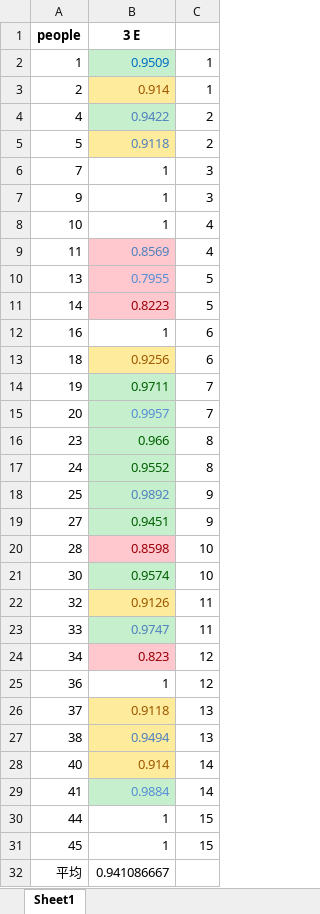
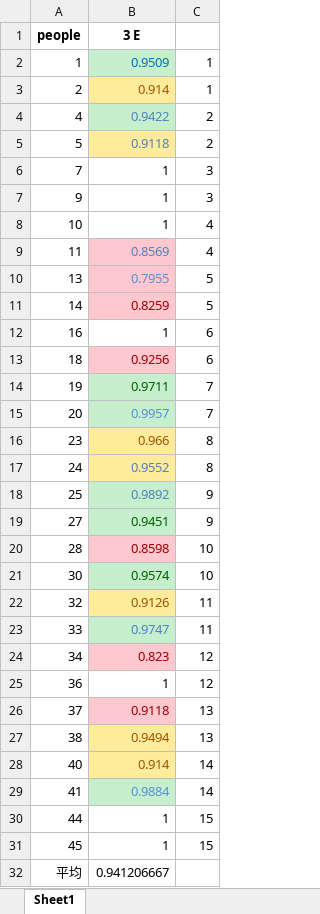
Before and after one commit to HANYIIK/Finegrained_GNN, an Excel workbook: 3_experts_res/SEED/res.xlsx, sheet Sheet1, drawn as a sheet; values as stored, in another font and other column widths than the file's, no borders; the diff names each change by its address in the sheet, - before the commit and + after, or states it on an @@ line.

```diff
--- a/3_experts_res/SEED/res.xlsx (sheet Sheet1)
+++ b/3_experts_res/SEED/res.xlsx (sheet Sheet1)
-B11 (3 E): 0.8223
+B11 (3 E): 0.8259
@@ B13 fill: #FFEB9C → #FFC7CE, text colour: #9C5700 → #9C0006 @@
-B16:B17 fill: #C6EFCE
+B16:B17 fill: #FFEB9C
-B16 text colour: #006100
+B16 text colour: #9C5700
-B17 text colour: #006100
+B17 text colour: #4F81BD
@@ B26 fill: #FFEB9C → #FFC7CE, text colour: #9C5700 → #9C0006 @@
-B27 text colour: #4F81BD
+B27 text colour: #9C5700
-B32 (3 E): 0.941086667
+B32 (3 E): 0.941206667
```
Also changed, not shown: 3_experts_res/SEED/res_compare.xlsx, 3_experts_res/SEED/result.xlsx, 4 other files.
